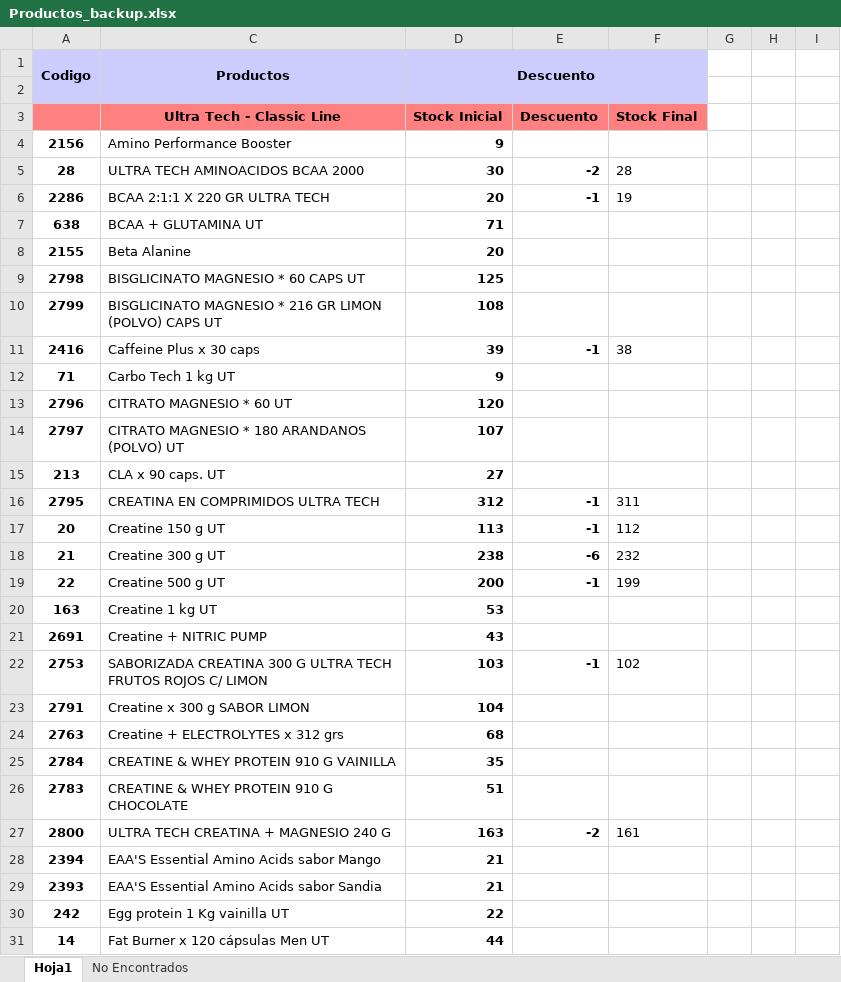
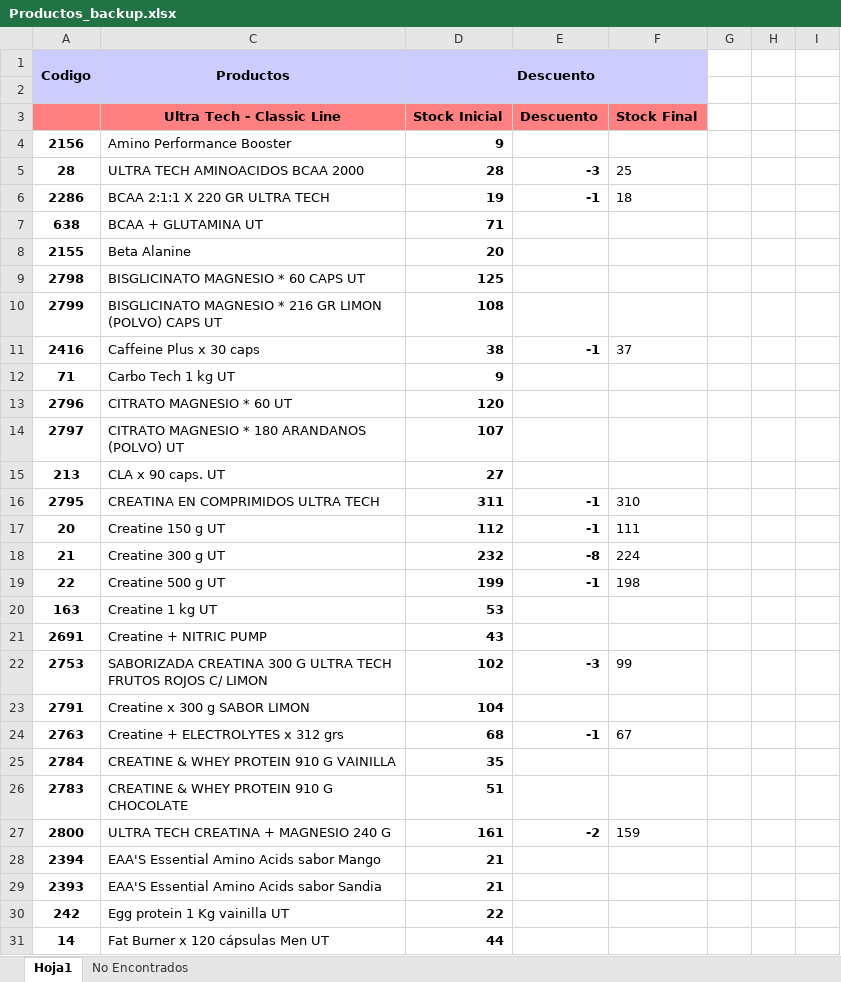
Before and after one commit to Kniball4726/Agentes, an Excel workbook: Descuentos/Productos_backup.xlsx, sheet Hoja1, drawn as a sheet; only a part is shown; values as stored, in another font and other column widths than the file's, no borders; the diff covers the shown part only; the diff names each change by its address in the sheet, - before the commit and + after, or states it on an @@ line.

```diff
--- a/Descuentos/Productos_backup.xlsx (sheet Hoja1)
+++ b/Descuentos/Productos_backup.xlsx (sheet Hoja1)
-D5 (Descuento): 30
+D5 (Descuento): 28
-E5: -2
+E5: -3
-F5: 28
+F5: 25
-D6 (Descuento): 20
+D6 (Descuento): 19
-F6: 19
+F6: 18
-D11 (Descuento): 39
+D11 (Descuento): 38
-F11: 38
+F11: 37
-D16 (Descuento): 312
+D16 (Descuento): 311
-F16: 311
+F16: 310
-D17 (Descuento): 113
+D17 (Descuento): 112
-F17: 112
+F17: 111
-D18 (Descuento): 238
+D18 (Descuento): 232
-E18: -6
+E18: -8
-F18: 232
+F18: 224
-D19 (Descuento): 200
+D19 (Descuento): 199
-F19: 199
+F19: 198
-D22 (Descuento): 103
+D22 (Descuento): 102
-E22: -1
+E22: -3
-F22: 102
+F22: 99
-E24: (empty)
+E24: -1
-F24: (empty)
+F24: 67
-D27 (Descuento): 163
+D27 (Descuento): 161
-F27: 161
+F27: 159
```
Also changed, not shown: 159 edited cells elsewhere in this sheet, Descuentos/Productos.xlsx, 8 other files.
